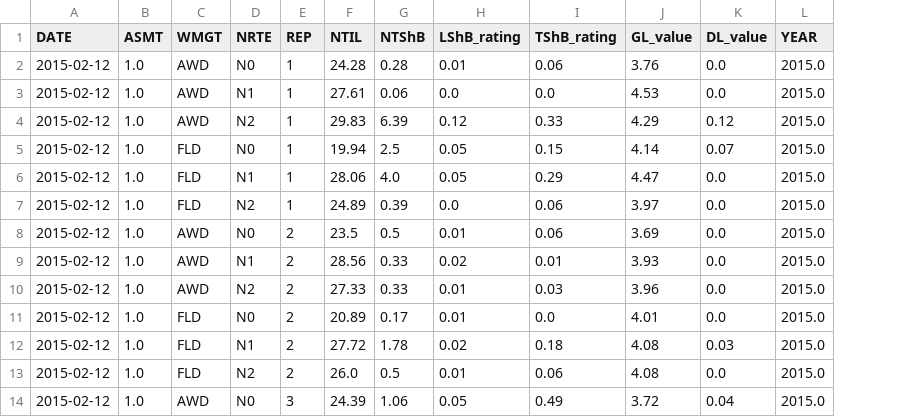
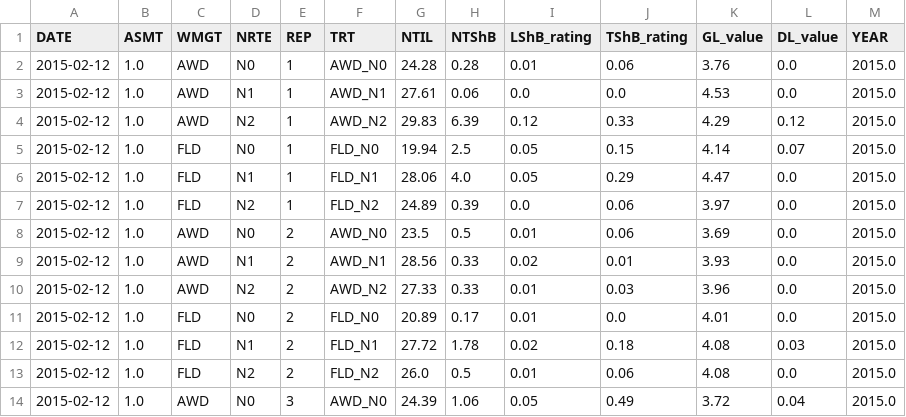
Before and after one commit to adamhsparks/AWD_ShB_Interaction, a CSV file: cache/AWD_2015_Data.csv, drawn as a sheet; only a part is shown; the diff names each change by its address in the sheet, - before the commit and + after, or states it on an @@ line.

```diff
--- a/cache/AWD_2015_Data.csv
+++ b/cache/AWD_2015_Data.csv
+column F (TRT), rows 2-14: AWD_N0 | AWD_N1 | AWD_N2 | FLD_N0 | FLD_N1 | FLD_N2 | AWD_N0 | AWD_N1 | AWD_N2 | FLD_N0 | FLD_N1 | FLD_N2 | AWD_N0
```
Also changed, not shown: cache/AWD_2016_Data.csv, 21 other files.
